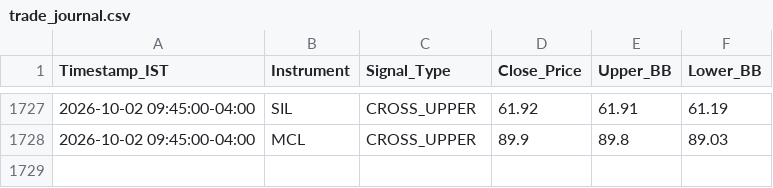
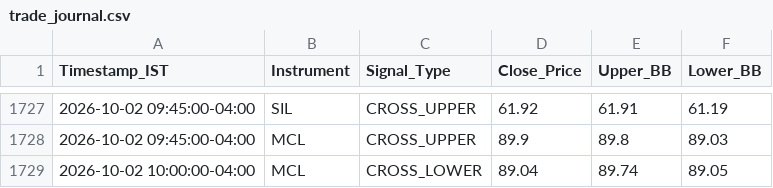
Before and after one commit to RohithBasha/Lucid-alters, a CSV file: trade_journal.csv, drawn as a sheet; only a part is shown, gaps mark what is left out.

```diff
--- a/trade_journal.csv
+++ b/trade_journal.csv
@@ -1728 +1728,2 @@ Timestamp_IST,Instrument,Signal_Type,Close_Price,Upper_BB,Lower_BB
 2026-10-02 09:45:00-04:00,MCL,CROSS_UPPER,89.9,89.8,89.03
+2026-10-02 10:00:00-04:00,MCL,CROSS_LOWER,89.04,89.74,89.05
```
Also changed, not shown: 1 other file.
